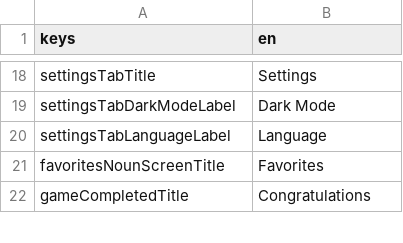
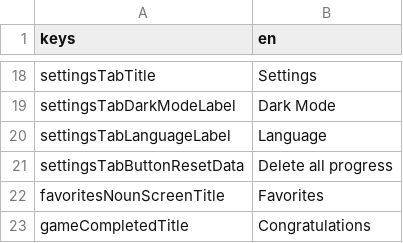
Before and after one commit to defuncart/elola, a CSV file: assets_dev/loca/loca.csv, drawn as a sheet; only a part is shown, gaps mark what is left out.

```diff
--- a/assets_dev/loca/loca.csv
+++ b/assets_dev/loca/loca.csv
@@ -20,2 +20,3 @@ settingsTabDarkModeLabel;Dark Mode
 settingsTabLanguageLabel;Language
+settingsTabButtonResetData;Delete all progress
 favoritesNounScreenTitle;Favorites
```
Also changed, not shown: assets_dev/loca/loca-PSEUDO.csv, 4 other files.
